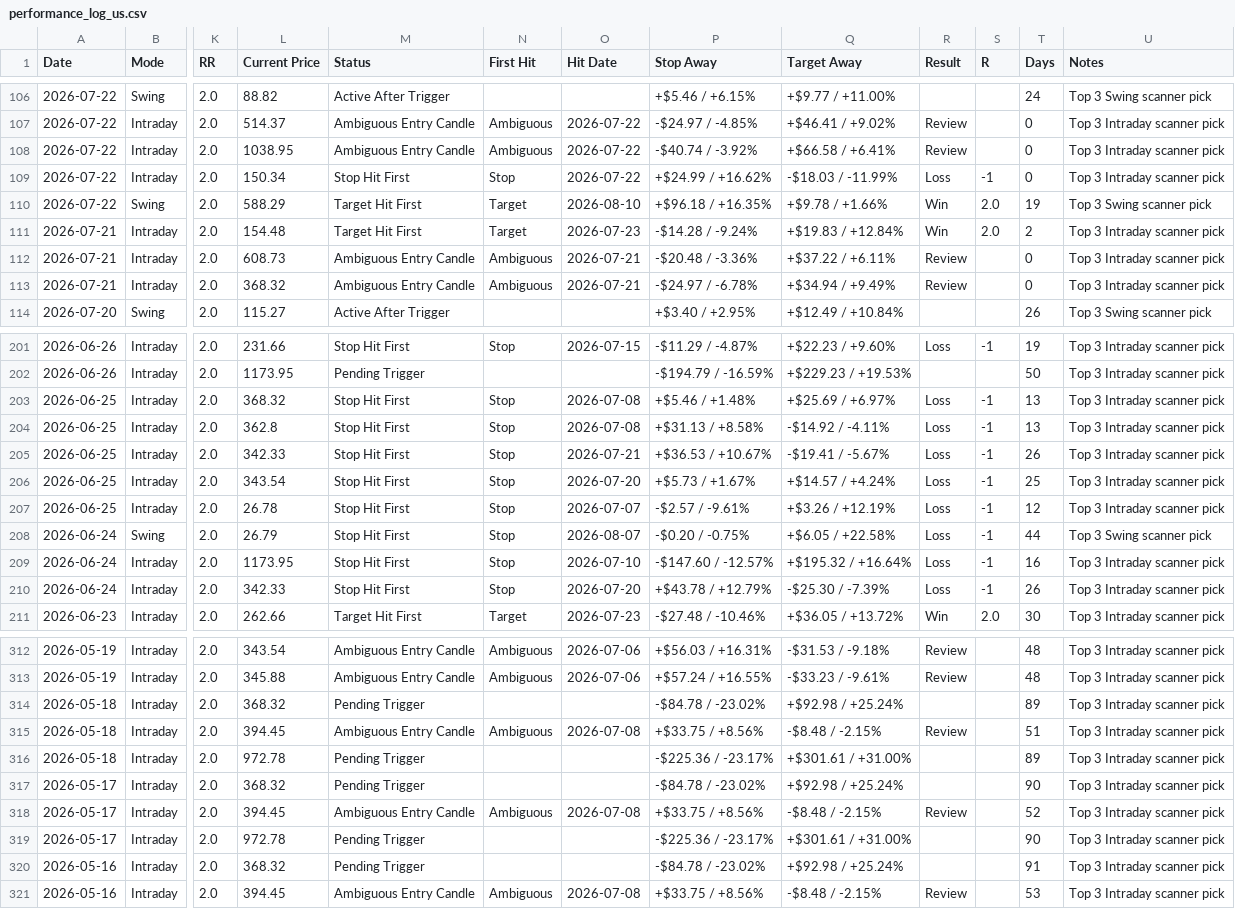
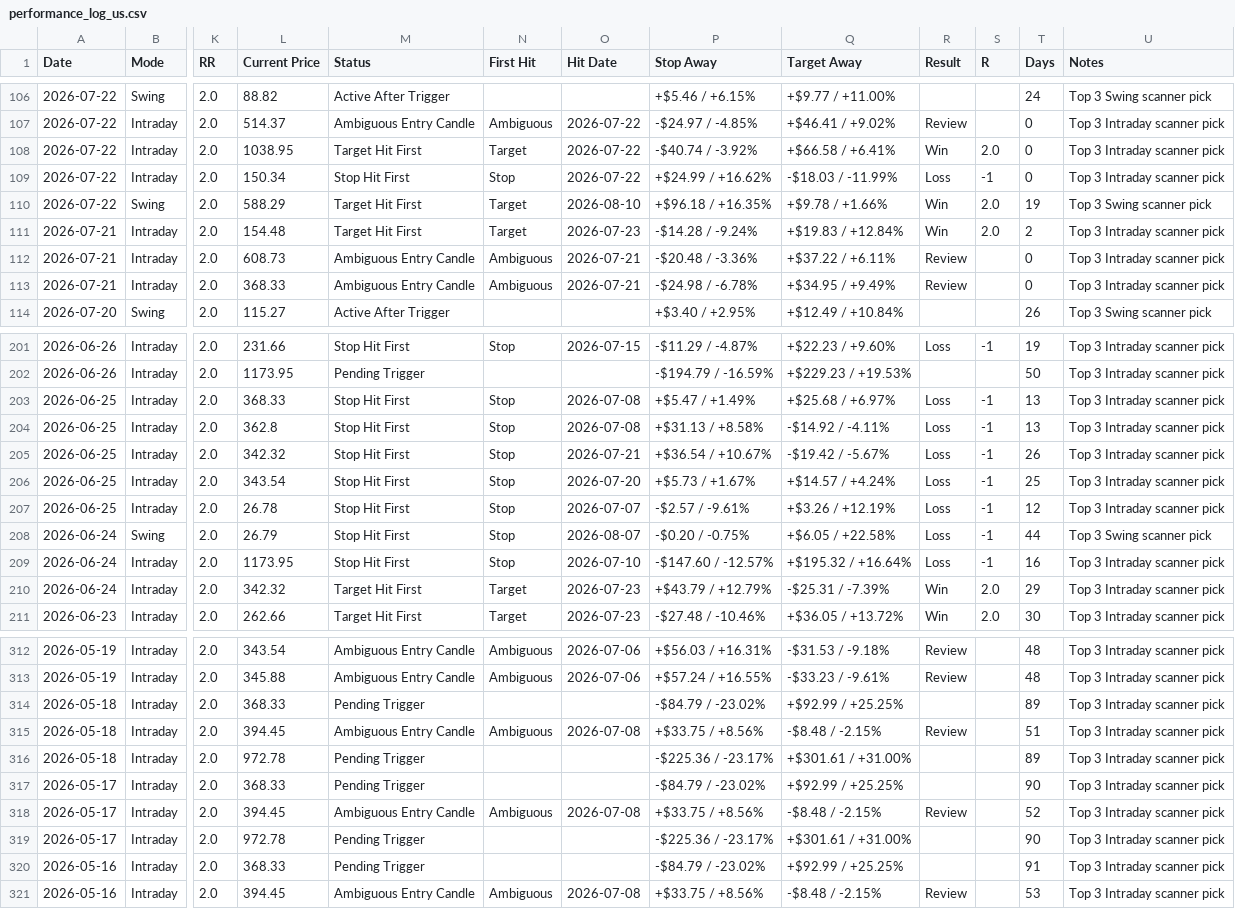
Before and after one commit to pankajmanchnda/swing-trading-scanner-us, a CSV file: performance_log_us.csv, drawn as a sheet; only a part is shown, gaps mark what is left out; the diff covers the shown part only; the diff names each change by its address in the sheet, - before the commit and + after, or states it on an @@ line.

```diff
--- a/performance_log_us.csv
+++ b/performance_log_us.csv
-M108 (Status): Ambiguous Entry Candle
+M108 (Status): Target Hit First
-N108 (First Hit): Ambiguous
+N108 (First Hit): Target
-R108 (Result): Review
+R108 (Result): Win
-S108 (R): (empty)
+S108 (R): 2.0
-L113 (Current Price): 368.32
+L113 (Current Price): 368.33
-P113 (Stop Away): -$24.97 / -6.78%
+P113 (Stop Away): -$24.98 / -6.78%
-Q113 (Target Away): +$34.94 / +9.49%
+Q113 (Target Away): +$34.95 / +9.49%
-L203 (Current Price): 368.32
+L203 (Current Price): 368.33
-P203 (Stop Away): +$5.46 / +1.48%
+P203 (Stop Away): +$5.47 / +1.49%
-Q203 (Target Away): +$25.69 / +6.97%
+Q203 (Target Away): +$25.68 / +6.97%
-L205 (Current Price): 342.33
+L205 (Current Price): 342.32
-P205 (Stop Away): +$36.53 / +10.67%
+P205 (Stop Away): +$36.54 / +10.67%
-Q205 (Target Away): -$19.41 / -5.67%
+Q205 (Target Away): -$19.42 / -5.67%
-L210 (Current Price): 342.33
+L210 (Current Price): 342.32
-M210 (Status): Stop Hit First
+M210 (Status): Target Hit First
-N210 (First Hit): Stop
+N210 (First Hit): Target
-O210 (Hit Date): 2026-07-20
+O210 (Hit Date): 2026-07-23
-P210 (Stop Away): +$43.78 / +12.79%
+P210 (Stop Away): +$43.79 / +12.79%
-Q210 (Target Away): -$25.30 / -7.39%
+Q210 (Target Away): -$25.31 / -7.39%
-R210 (Result): Loss
+R210 (Result): Win
-S210 (R): -1
+S210 (R): 2.0
-T210 (Days): 26
+T210 (Days): 29
-L314 (Current Price): 368.32
+L314 (Current Price): 368.33
-P314 (Stop Away): -$84.78 / -23.02%
+P314 (Stop Away): -$84.79 / -23.02%
-Q314 (Target Away): +$92.98 / +25.24%
+Q314 (Target Away): +$92.99 / +25.25%
-L317 (Current Price): 368.32
+L317 (Current Price): 368.33
-P317 (Stop Away): -$84.78 / -23.02%
+P317 (Stop Away): -$84.79 / -23.02%
-Q317 (Target Away): +$92.98 / +25.24%
+Q317 (Target Away): +$92.99 / +25.25%
-L320 (Current Price): 368.32
+L320 (Current Price): 368.33
-P320 (Stop Away): -$84.78 / -23.02%
+P320 (Stop Away): -$84.79 / -23.02%
-Q320 (Target Away): +$92.98 / +25.24%
+Q320 (Target Away): +$92.99 / +25.25%
```
Also changed, not shown: 62 edited cells elsewhere in this file, 1 other file.
